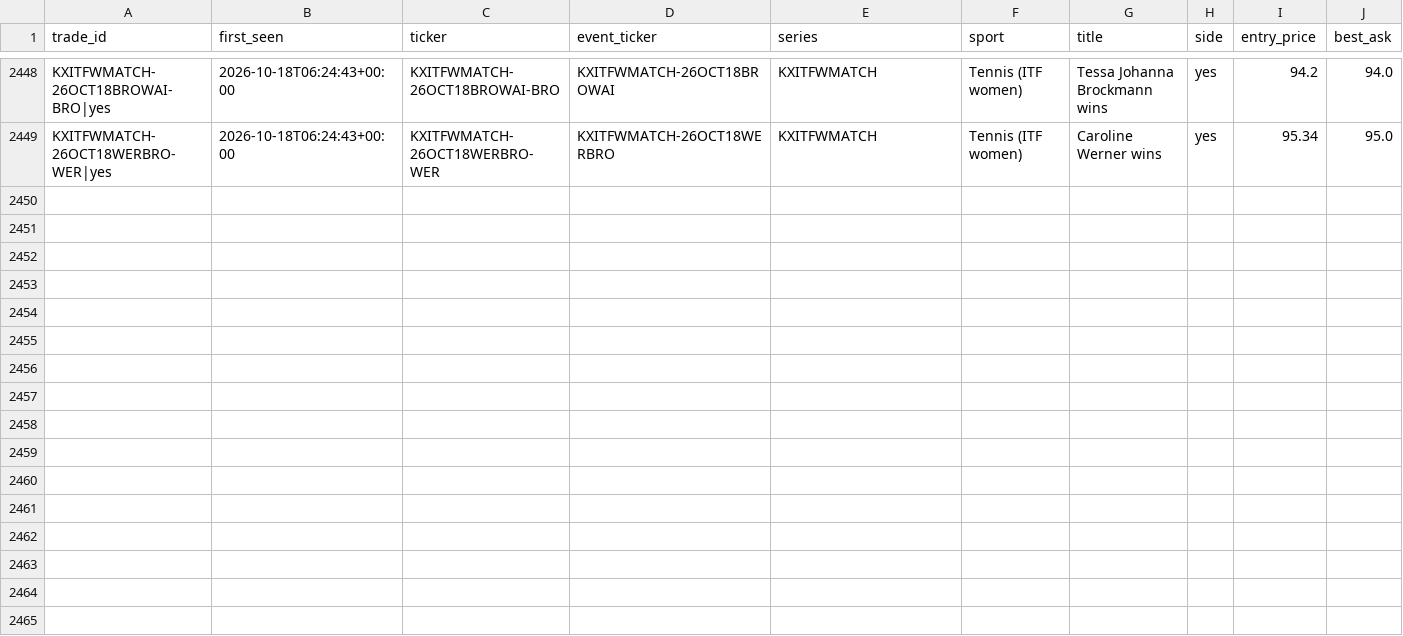
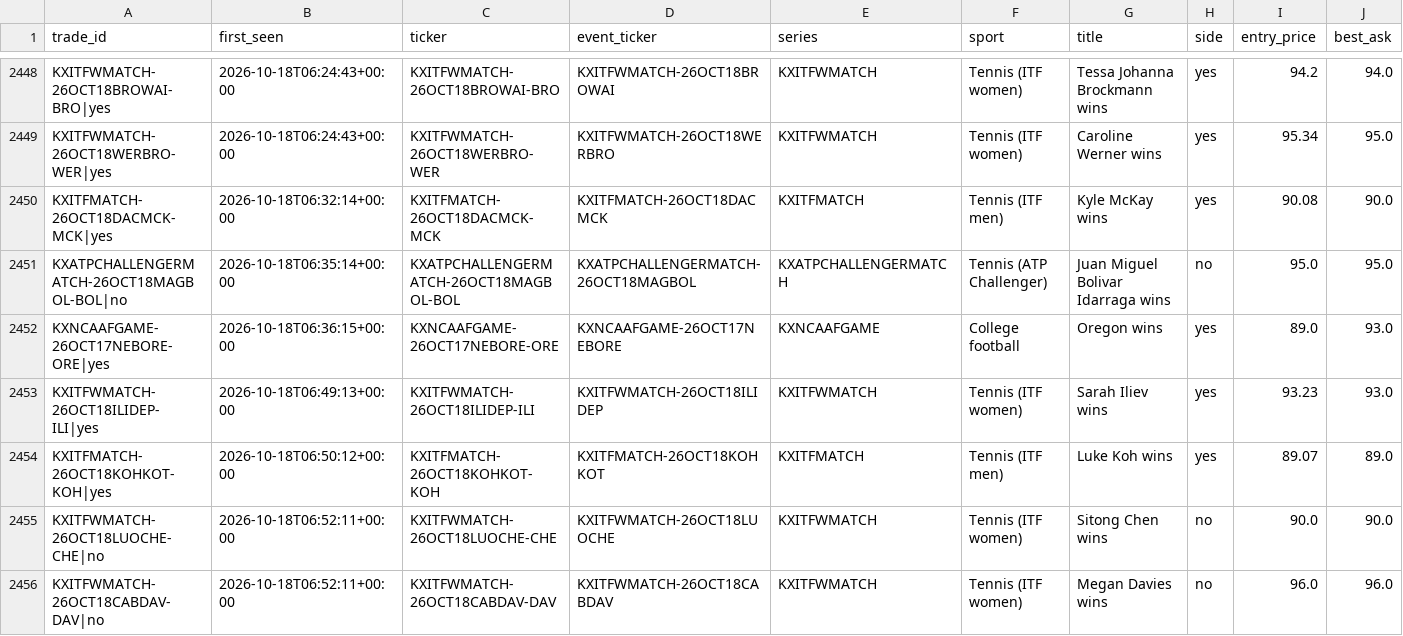
Before and after one commit to UseSoap/Kalshi-Scanner, a CSV file: data/trades.csv, drawn as a sheet; only a part is shown, gaps mark what is left out; rows hold the shown columns only; the diff names each change by its address in the sheet, - before the commit and + after, or states it on an @@ line.

Commit message:
data: scan 2026-10-18T06:59Z

```diff
--- a/data/trades.csv
+++ b/data/trades.csv
+row 2450: KXITFMATCH-26OCT18DACMCK-MCK|yes | 2026-10-18T06:32:14+00:00 | KXITFMATCH-26OCT18DACMCK-MCK | KXITFMATCH-26OCT18DACMCK | KXITFMATCH | Tennis (ITF men) | Kyle McKay wins | yes | 90.08 | 90.0
+row 2451: KXATPCHALLENGERMATCH-26OCT18MAGBOL-BOL|no | 2026-10-18T06:35:14+00:00 | KXATPCHALLENGERMATCH-26OCT18MAGBOL-BOL | KXATPCHALLENGERMATCH-26OCT18MAGBOL | KXATPCHALLENGERMATCH | Tennis (ATP Challenger) | Juan Miguel Bolivar Idarraga wins | no | 95.0 | 95.0
+row 2452: KXNCAAFGAME-26OCT17NEBORE-ORE|yes | 2026-10-18T06:36:15+00:00 | KXNCAAFGAME-26OCT17NEBORE-ORE | KXNCAAFGAME-26OCT17NEBORE | KXNCAAFGAME | College football | Oregon wins | yes | 89.0 | 93.0
+row 2453: KXITFWMATCH-26OCT18ILIDEP-ILI|yes | 2026-10-18T06:49:13+00:00 | KXITFWMATCH-26OCT18ILIDEP-ILI | KXITFWMATCH-26OCT18ILIDEP | KXITFWMATCH | Tennis (ITF women) | Sarah Iliev wins | yes | 93.23 | 93.0
+row 2454: KXITFMATCH-26OCT18KOHKOT-KOH|yes | 2026-10-18T06:50:12+00:00 | KXITFMATCH-26OCT18KOHKOT-KOH | KXITFMATCH-26OCT18KOHKOT | KXITFMATCH | Tennis (ITF men) | Luke Koh wins | yes | 89.07 | 89.0
+row 2455: KXITFWMATCH-26OCT18LUOCHE-CHE|no | 2026-10-18T06:52:11+00:00 | KXITFWMATCH-26OCT18LUOCHE-CHE | KXITFWMATCH-26OCT18LUOCHE | KXITFWMATCH | Tennis (ITF women) | Sitong Chen wins | no | 90.0 | 90.0
+row 2456: KXITFWMATCH-26OCT18CABDAV-DAV|no | 2026-10-18T06:52:11+00:00 | KXITFWMATCH-26OCT18CABDAV-DAV | KXITFWMATCH-26OCT18CABDAV | KXITFWMATCH | Tennis (ITF women) | Megan Davies wins | no | 96.0 | 96.0
```
Also changed, not shown: data/games.csv, data/trades_95.csv, 1 other file.
